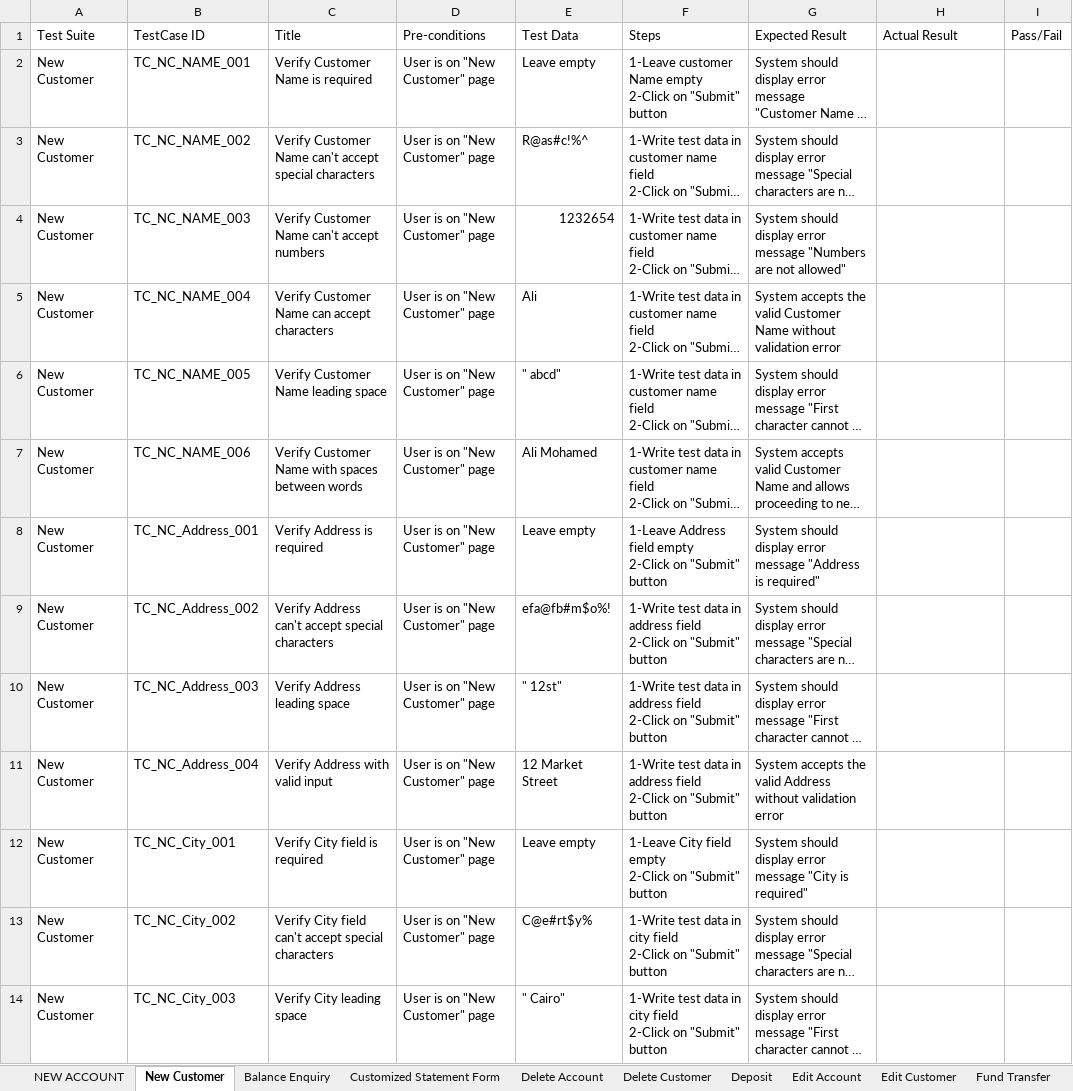
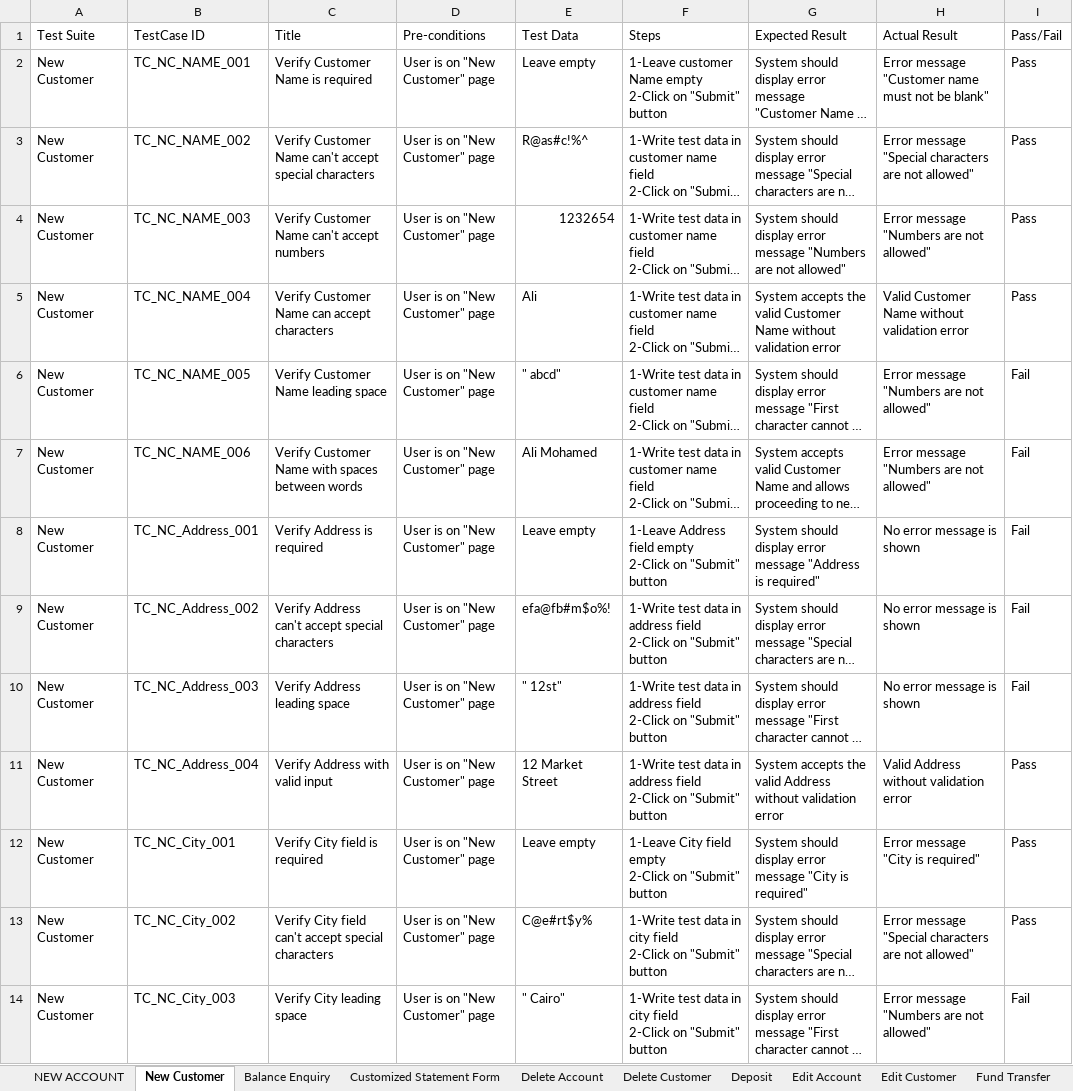
Before and after one commit to yassenryan/QA-Manual-Testing, an Excel workbook: GURU 99 Banking Website/SRS GURU99.xlsx, sheet New Customer, drawn as a sheet; only a part is shown; long unchanged cells end in …; values as stored, in another font and other column widths than the file's, no cell formats; the diff covers the shown part only; the diff names each change by its address in the sheet, - before the commit and + after, or states it on an @@ line.

```diff
--- a/GURU 99 Banking Website/SRS GURU99.xlsx (sheet New Customer)
+++ b/GURU 99 Banking Website/SRS GURU99.xlsx (sheet New Customer)
-H2 (Actual Result): (empty)
+H2 (Actual Result): Error message "Customer name must not be blank"
-I2:I5 (Pass/Fail): (empty)
+I2:I5 (Pass/Fail): Pass
-H3 (Actual Result): (empty)
+H3 (Actual Result): Error message "Special characters are not allowed"
-H4 (Actual Result): (empty)
+H4 (Actual Result): Error message "Numbers are not allowed"
-H5 (Actual Result): (empty)
+H5 (Actual Result): Valid Customer Name without validation error
-H6:H7 (Actual Result): (empty)
+H6:H7 (Actual Result): Error message "Numbers are not allowed"
-I6:I10 (Pass/Fail): (empty)
+I6:I10 (Pass/Fail): Fail
-H8:H10 (Actual Result): (empty)
+H8:H10 (Actual Result): No error message is shown
-H11 (Actual Result): (empty)
+H11 (Actual Result): Valid Address without validation error
-I11:I13 (Pass/Fail): (empty)
+I11:I13 (Pass/Fail): Pass
-H12 (Actual Result): (empty)
+H12 (Actual Result): Error message "City is required"
-H13 (Actual Result): (empty)
+H13 (Actual Result): Error message "Special characters are not allowed"
-H14 (Actual Result): (empty)
+H14 (Actual Result): Error message "Numbers are not allowed"
-I14 (Pass/Fail): (empty)
+I14 (Pass/Fail): Fail
```
Also changed, not shown: 58 edited cells elsewhere in this sheet, sheet Edit Customer, sheet Customized Statement Form, sheet NEW ACCOUNT, sheet Login, sheet Delete Account, sheet Delete Customer, 2 more sheets, cell formats.
